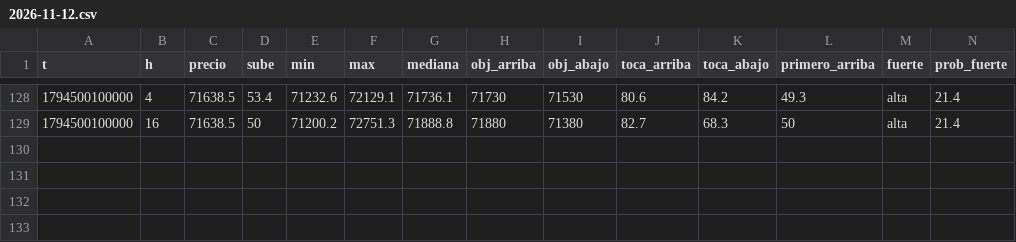
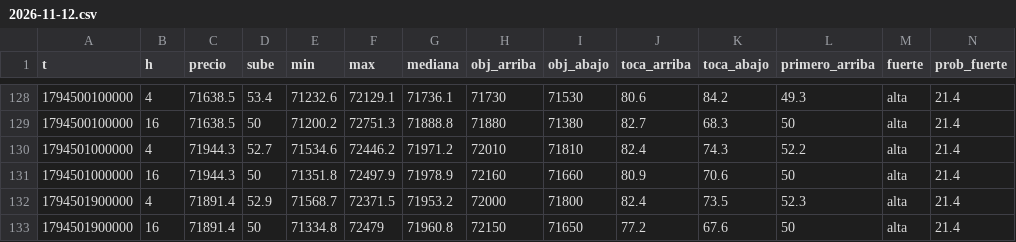
Before and after one commit to DiegoAdrian97/BTCAnalyzer, a CSV file: historial/BTC/15m/2026-11-12.csv, drawn as a sheet; only a part is shown, gaps mark what is left out; rows hold the shown columns only; the diff names each change by its address in the sheet, - before the commit and + after, or states it on an @@ line.

```diff
--- a/historial/BTC/15m/2026-11-12.csv
+++ b/historial/BTC/15m/2026-11-12.csv
+row 130: 1794501000000 | 4 | 71944.3 | 52.7 | 71534.6 | 72446.2 | 71971.2 | 72010 | 71810 | 82.4 | 74.3 | 52.2 | alta | 21.4
+row 131: 1794501000000 | 16 | 71944.3 | 50 | 71351.8 | 72497.9 | 71978.9 | 72160 | 71660 | 80.9 | 70.6 | 50 | alta | 21.4
+row 132: 1794501900000 | 4 | 71891.4 | 52.9 | 71568.7 | 72371.5 | 71953.2 | 72000 | 71800 | 82.4 | 73.5 | 52.3 | alta | 21.4
+row 133: 1794501900000 | 16 | 71891.4 | 50 | 71334.8 | 72479 | 71960.8 | 72150 | 71650 | 77.2 | 67.6 | 50 | alta | 21.4
```
Also changed, not shown: historial/BTC/30m/2026-11-12.csv, historial/BTC/5m/2026-11-12.csv.
